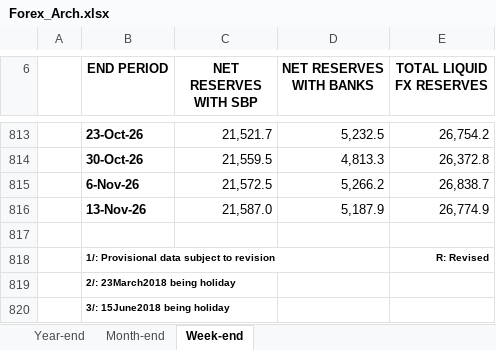
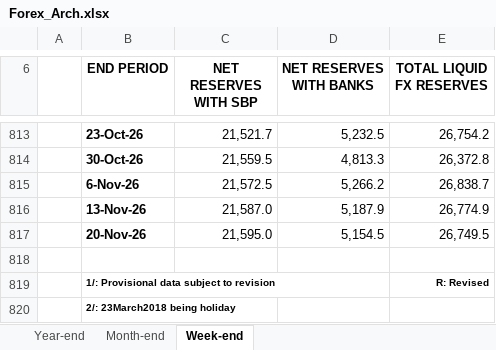
Before and after one commit to Mobeen6/shumaar, an Excel workbook: data_raw/sbp/Forex_Arch.xlsx, sheet Week-end, drawn as a sheet; only a part is shown, gaps mark what is left out; the shorter side is filled out with more unchanged rows; values as stored, in another font and other column widths than the file's, no borders; the diff names each change by its address in the sheet, - before the commit and + after, or states it on an @@ line.

```diff
--- a/data_raw/sbp/Forex_Arch.xlsx (sheet Week-end)
+++ b/data_raw/sbp/Forex_Arch.xlsx (sheet Week-end)
+row 817:  | 20-Nov-26 | 21,595.0 | 5,154.5 | 26,749.5
```
Also changed, not shown: 3 other files.
